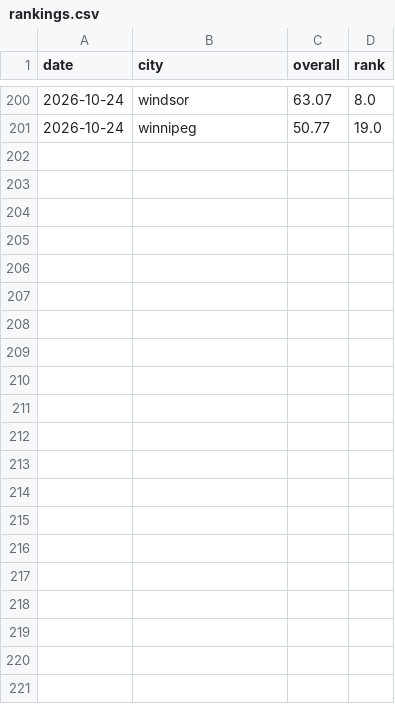
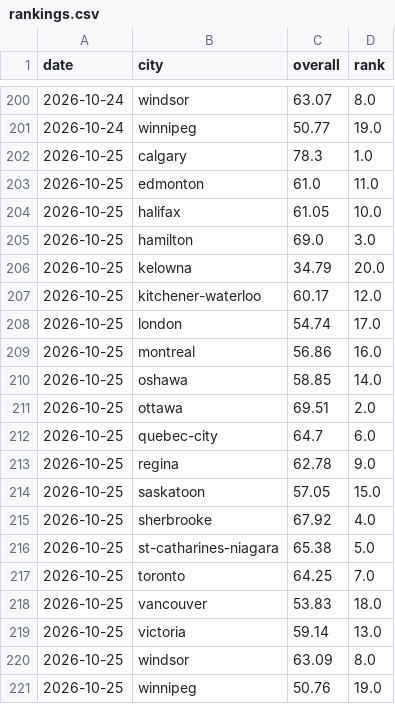
Before and after one commit to imran-ahmed377/city_rank_ai, a CSV file: data/history/rankings.csv, drawn as a sheet; only a part is shown, gaps mark what is left out.

```diff
--- a/data/history/rankings.csv
+++ b/data/history/rankings.csv
@@ -201 +201,21 @@ date,city,overall,rank
 2026-10-24,winnipeg,50.77,19.0
+2026-10-25,calgary,78.3,1.0
+2026-10-25,edmonton,61.0,11.0
+2026-10-25,halifax,61.05,10.0
+2026-10-25,hamilton,69.0,3.0
+2026-10-25,kelowna,34.79,20.0
+2026-10-25,kitchener-waterloo,60.17,12.0
+2026-10-25,london,54.74,17.0
+2026-10-25,montreal,56.86,16.0
+2026-10-25,oshawa,58.85,14.0
+2026-10-25,ottawa,69.51,2.0
+2026-10-25,quebec-city,64.7,6.0
+2026-10-25,regina,62.78,9.0
+2026-10-25,saskatoon,57.05,15.0
+2026-10-25,sherbrooke,67.92,4.0
+2026-10-25,st-catharines-niagara,65.38,5.0
+2026-10-25,toronto,64.25,7.0
+2026-10-25,vancouver,53.83,18.0
+2026-10-25,victoria,59.14,13.0
+2026-10-25,windsor,63.09,8.0
+2026-10-25,winnipeg,50.76,19.0
```
Also changed, not shown: data/history/weather_observations.csv, data/metrics/climate.csv, 25 other files.
